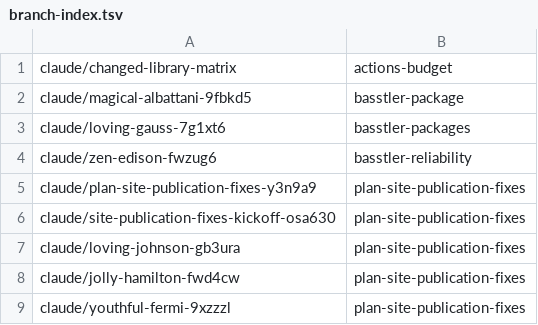
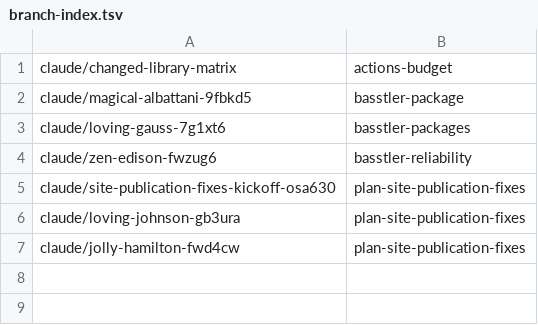
Before and after one commit to AbdelrhmanBassiouny/basstler, a TSV file: .claude/personal/plans/_generated/branch-index.tsv, drawn as a sheet.

Commit message:
Update plan manifest for plan-site-publication-fixes

```diff
--- a/.claude/personal/plans/_generated/branch-index.tsv
+++ b/.claude/personal/plans/_generated/branch-index.tsv
@@ -4,3 +4,2 @@ claude/loving-gauss-7g1xt6	basstler-packages
 claude/zen-edison-fwzug6	basstler-reliability
-claude/plan-site-publication-fixes-y3n9a9	plan-site-publication-fixes
 claude/site-publication-fixes-kickoff-osa630	plan-site-publication-fixes
@@ -8,2 +7 @@ claude/loving-johnson-gb3ura	plan-site-publication-fixes
 claude/jolly-hamilton-fwd4cw	plan-site-publication-fixes
-claude/youthful-fermi-9xzzzl	plan-site-publication-fixes
```
Also changed, not shown: 1 other file.
